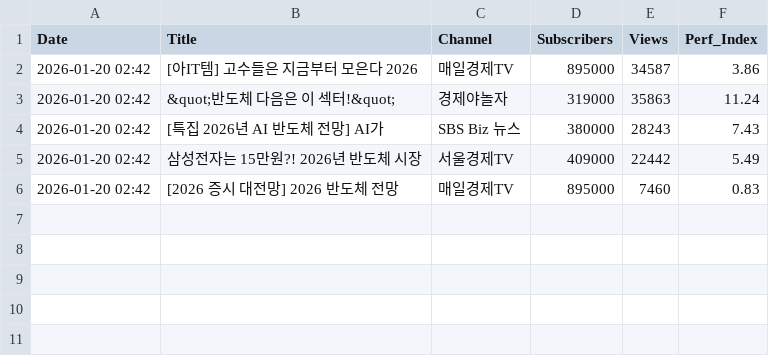
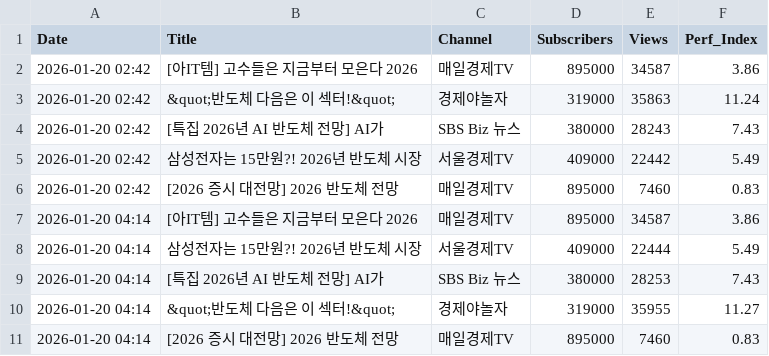
Before and after one commit to parkgoons3-long/youtube-project, a CSV file: historical_performance.csv, drawn as a sheet.

```diff
--- a/historical_performance.csv
+++ b/historical_performance.csv
@@ -6 +6,6 @@
 2026-01-20 02:42,[2026 증시 대전망] 2026 반도체 전망,매일경제TV,895000,7460,0.83
+2026-01-20 04:14,[아IT템] 고수들은 지금부터 모은다 2026,매일경제TV,895000,34587,3.86
+2026-01-20 04:14,삼성전자는 15만원?! 2026년 반도체 시장,서울경제TV,409000,22444,5.49
+2026-01-20 04:14,[특집 2026년 AI 반도체 전망] AI가 ,SBS Biz 뉴스,380000,28253,7.43
+2026-01-20 04:14,&quot;반도체 다음은 이 섹터!&quot;,경제야놀자,319000,35955,11.27
+2026-01-20 04:14,[2026 증시 대전망] 2026 반도체 전망,매일경제TV,895000,7460,0.83
```
Also changed, not shown: 1 other file.
